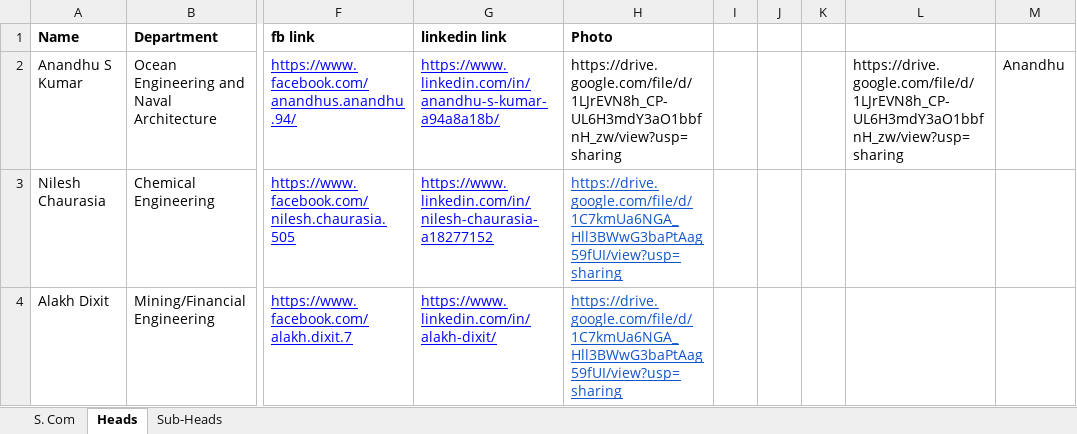
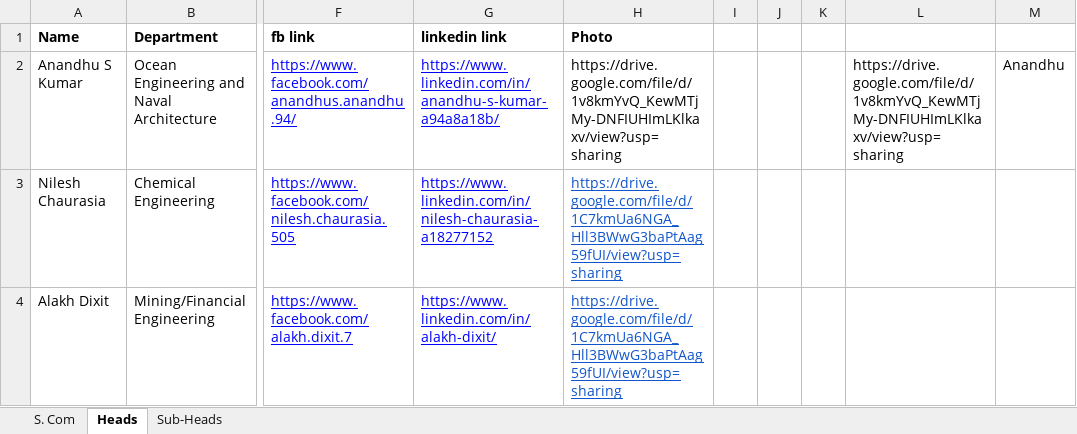
Before and after one commit to spAts-21/new_site, an Excel workbook: Heads_Contacts.xlsx, sheet Heads, drawn as a sheet; only a part is shown, gaps mark what is left out; values as stored, in another font and other column widths than the file's, no borders; the diff names each change by its address in the sheet, - before the commit and + after, or states it on an @@ line.

```diff
--- a/Heads_Contacts.xlsx (sheet Heads)
+++ b/Heads_Contacts.xlsx (sheet Heads)
-H2 (Photo): https://drive.google.com/file/d/1LJrEVN8h_CP-UL6H3mdY3aO1bbfnH_zw/view?usp=sharing
+H2 (Photo): https://drive.google.com/file/d/1v8kmYvQ_KewMTjMy-DNFIUHImLKlkaxv/view?usp=sharing
-L2: https://drive.google.com/file/d/1LJrEVN8h_CP-UL6H3mdY3aO1bbfnH_zw/view?usp=sharing
+L2: https://drive.google.com/file/d/1v8kmYvQ_KewMTjMy-DNFIUHImLKlkaxv/view?usp=sharing
```
Also changed, not shown: 1 other file.
